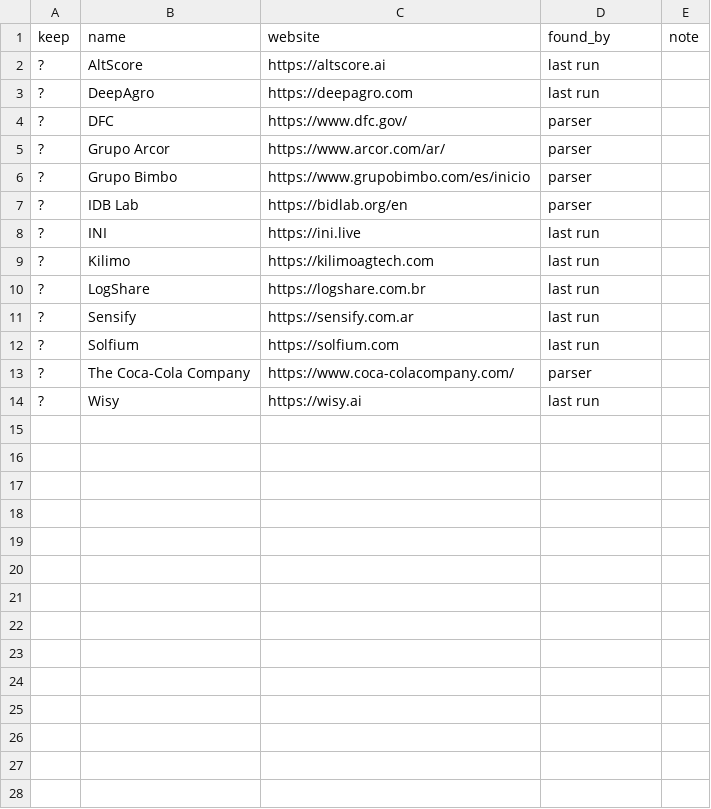
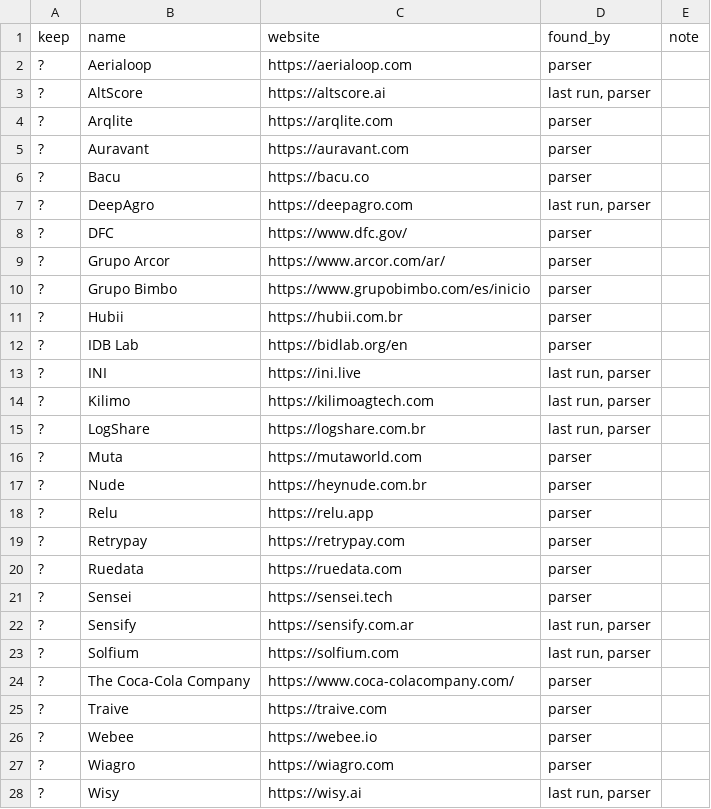
Before and after one commit to damofeigel/baquiano, a CSV file: evaluation/datasets/detection/kamay/gold.csv, drawn as a sheet; only a part is shown; the diff covers the shown part only.

Commit message:
fix: parser reads logo-only cards and pages it used to miss

```diff
--- a/evaluation/datasets/detection/kamay/gold.csv
+++ b/evaluation/datasets/detection/kamay/gold.csv
@@ -1,4 +1,8 @@
 keep,name,website,found_by,note
-?,AltScore,https://altscore.ai,last run,
-?,DeepAgro,https://deepagro.com,last run,
+?,Aerialoop,https://aerialoop.com,parser,
+?,AltScore,https://altscore.ai,"last run, parser",
+?,Arqlite,https://arqlite.com,parser,
+?,Auravant,https://auravant.com,parser,
+?,Bacu,https://bacu.co,parser,
+?,DeepAgro,https://deepagro.com,"last run, parser",
 ?,DFC,https://www.dfc.gov/,parser,
@@ -6,9 +10,19 @@ keep,name,website,found_by,note
 ?,Grupo Bimbo,https://www.grupobimbo.com/es/inicio,parser,
+?,Hubii,https://hubii.com.br,parser,
 ?,IDB Lab,https://bidlab.org/en,parser,
-?,INI,https://ini.live,last run,
-?,Kilimo,https://kilimoagtech.com,last run,
-?,LogShare,https://logshare.com.br,last run,
-?,Sensify,https://sensify.com.ar,last run,
-?,Solfium,https://solfium.com,last run,
+?,INI,https://ini.live,"last run, parser",
+?,Kilimo,https://kilimoagtech.com,"last run, parser",
+?,LogShare,https://logshare.com.br,"last run, parser",
+?,Muta,https://mutaworld.com,parser,
+?,Nude,https://heynude.com.br,parser,
+?,Relu,https://relu.app,parser,
+?,Retrypay,https://retrypay.com,parser,
+?,Ruedata,https://ruedata.com,parser,
+?,Sensei,https://sensei.tech,parser,
+?,Sensify,https://sensify.com.ar,"last run, parser",
+?,Solfium,https://solfium.com,"last run, parser",
 ?,The Coca-Cola Company,https://www.coca-colacompany.com/,parser,
-?,Wisy,https://wisy.ai,last run,
+?,Traive,https://traive.com,parser,
+?,Webee,https://webee.io,parser,
+?,Wiagro,https://wiagro.com,parser,
+?,Wisy,https://wisy.ai,"last run, parser",
```
Also changed, not shown: 1 added row elsewhere in this file, evaluation/datasets/detection/aceleradoralitoral/gold.csv, evaluation/datasets/detection/drapercygnus/gold.csv, 8 other files.
